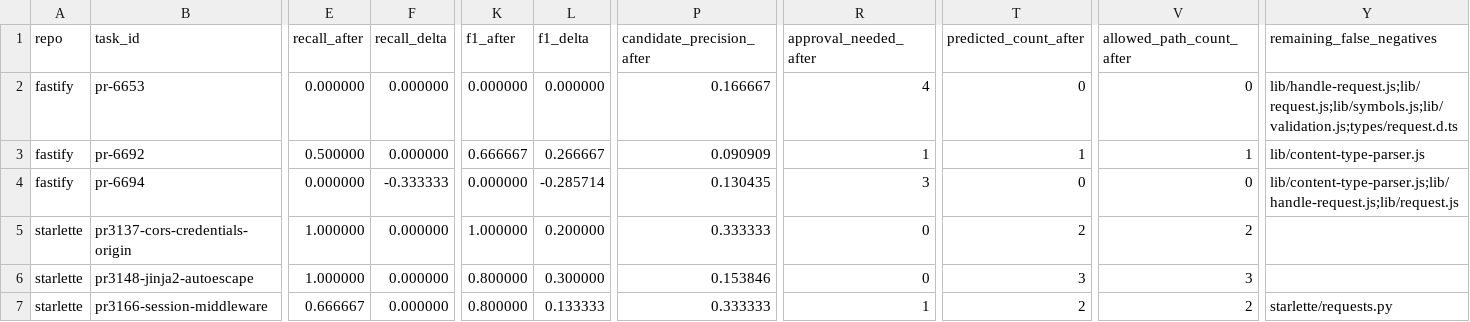
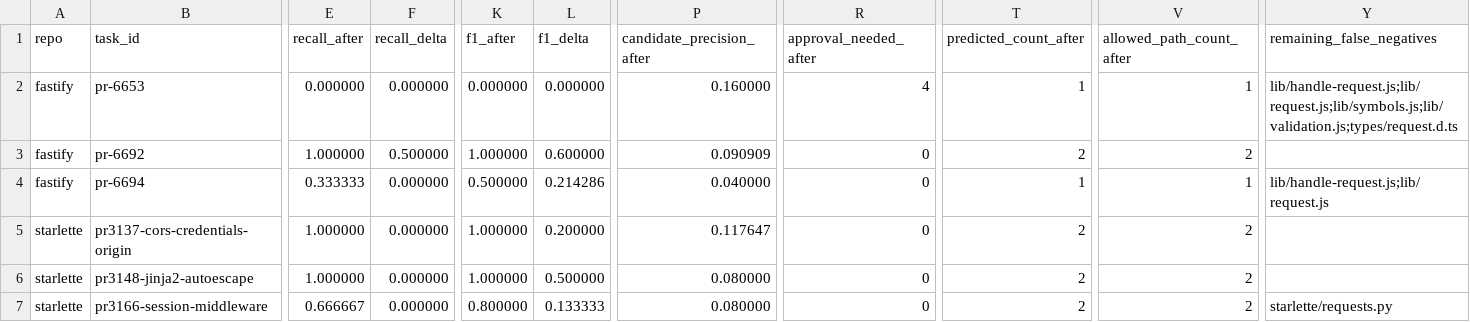
Before and after one commit to SSKYAJI/ACG, a CSV file: experiments/real_repos/graph_expansion_eval/predictor_diff.csv, drawn as a sheet; only a part is shown, gaps mark what is left out; the diff covers the shown part only; the diff names each change by its address in the sheet, - before the commit and + after, or states it on an @@ line.

```diff
--- a/experiments/real_repos/graph_expansion_eval/predictor_diff.csv
+++ b/experiments/real_repos/graph_expansion_eval/predictor_diff.csv
-P2 (candidate_precision_after): 0.166667
+P2 (candidate_precision_after): 0.160000
-T2 (predicted_count_after): 0
+T2 (predicted_count_after): 1
-V2 (allowed_path_count_after): 0
+V2 (allowed_path_count_after): 1
-E3 (recall_after): 0.500000
+E3 (recall_after): 1.000000
-F3 (recall_delta): 0.000000
+F3 (recall_delta): 0.500000
-K3 (f1_after): 0.666667
+K3 (f1_after): 1.000000
-L3 (f1_delta): 0.266667
+L3 (f1_delta): 0.600000
-R3 (approval_needed_after): 1
+R3 (approval_needed_after): 0
-T3 (predicted_count_after): 1
+T3 (predicted_count_after): 2
-V3 (allowed_path_count_after): 1
+V3 (allowed_path_count_after): 2
-Y3 (remaining_false_negatives): lib/content-type-parser.js
+Y3 (remaining_false_negatives): (empty)
-E4 (recall_after): 0.000000
+E4 (recall_after): 0.333333
-F4 (recall_delta): -0.333333
+F4 (recall_delta): 0.000000
-K4 (f1_after): 0.000000
+K4 (f1_after): 0.500000
-L4 (f1_delta): -0.285714
+L4 (f1_delta): 0.214286
-P4 (candidate_precision_after): 0.130435
+P4 (candidate_precision_after): 0.040000
-R4 (approval_needed_after): 3
+R4 (approval_needed_after): 0
-T4 (predicted_count_after): 0
+T4 (predicted_count_after): 1
-V4 (allowed_path_count_after): 0
+V4 (allowed_path_count_after): 1
-Y4 (remaining_false_negatives): lib/content-type-parser.js;lib/handle-request.js;lib/request.js
+Y4 (remaining_false_negatives): lib/handle-request.js;lib/request.js
-P5 (candidate_precision_after): 0.333333
+P5 (candidate_precision_after): 0.117647
-K6 (f1_after): 0.800000
+K6 (f1_after): 1.000000
-L6 (f1_delta): 0.300000
+L6 (f1_delta): 0.500000
-P6 (candidate_precision_after): 0.153846
+P6 (candidate_precision_after): 0.080000
-T6 (predicted_count_after): 3
+T6 (predicted_count_after): 2
-V6 (allowed_path_count_after): 3
+V6 (allowed_path_count_after): 2
-P7 (candidate_precision_after): 0.333333
+P7 (candidate_precision_after): 0.080000
-R7 (approval_needed_after): 1
+R7 (approval_needed_after): 0
```
Also changed, not shown: 7 edited cells elsewhere in this file, experiments/real_repos/graph_expansion_eval/after_predictor.csv, experiments/real_repos/graph_expansion_eval/before_predictor.csv, 35 other files.
